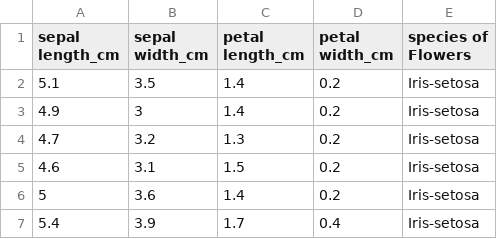
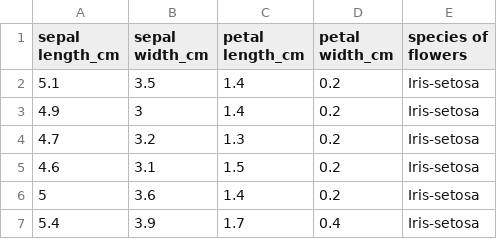
Before and after one commit to YuliiaKharchenko/pands-project, a CSV file: iris.csv, drawn as a sheet; only a part is shown.

```diff
--- a/iris.csv
+++ b/iris.csv
@@ -1,2 +1,2 @@
-sepal length_cm,sepal width_cm,petal length_cm,petal width_cm,species of Flowers
+sepal length_cm,sepal width_cm,petal length_cm,petal width_cm,species of flowers
 5.1,3.5,1.4,0.2,Iris-setosa
```
Also changed, not shown: 4 other files.
